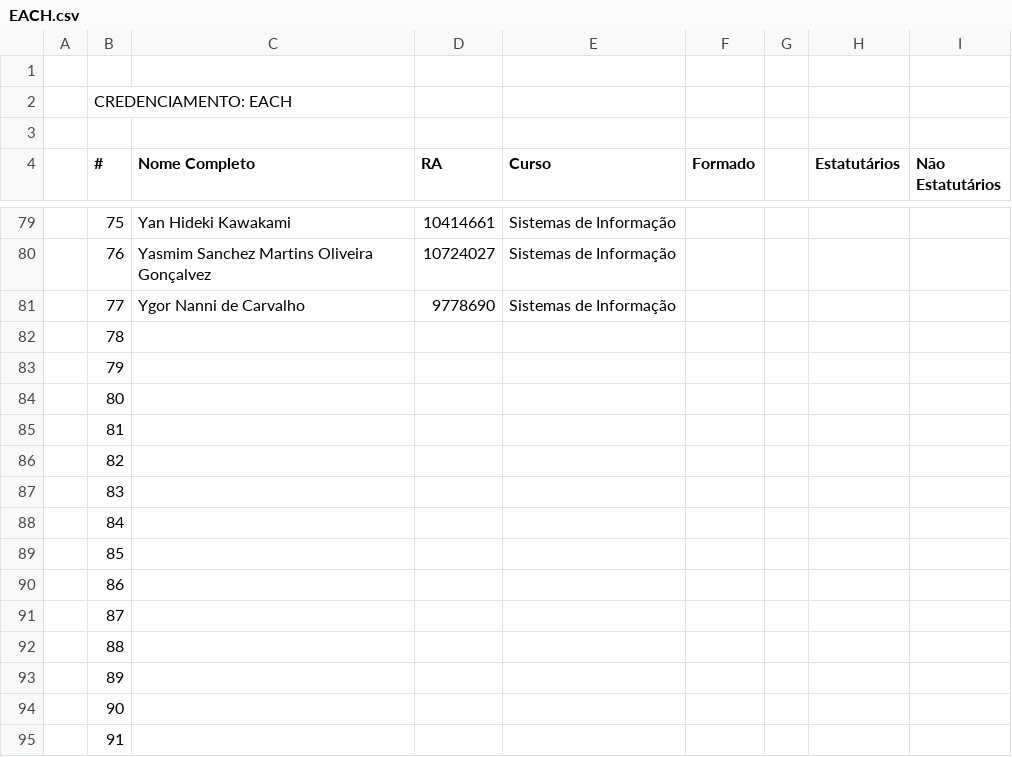
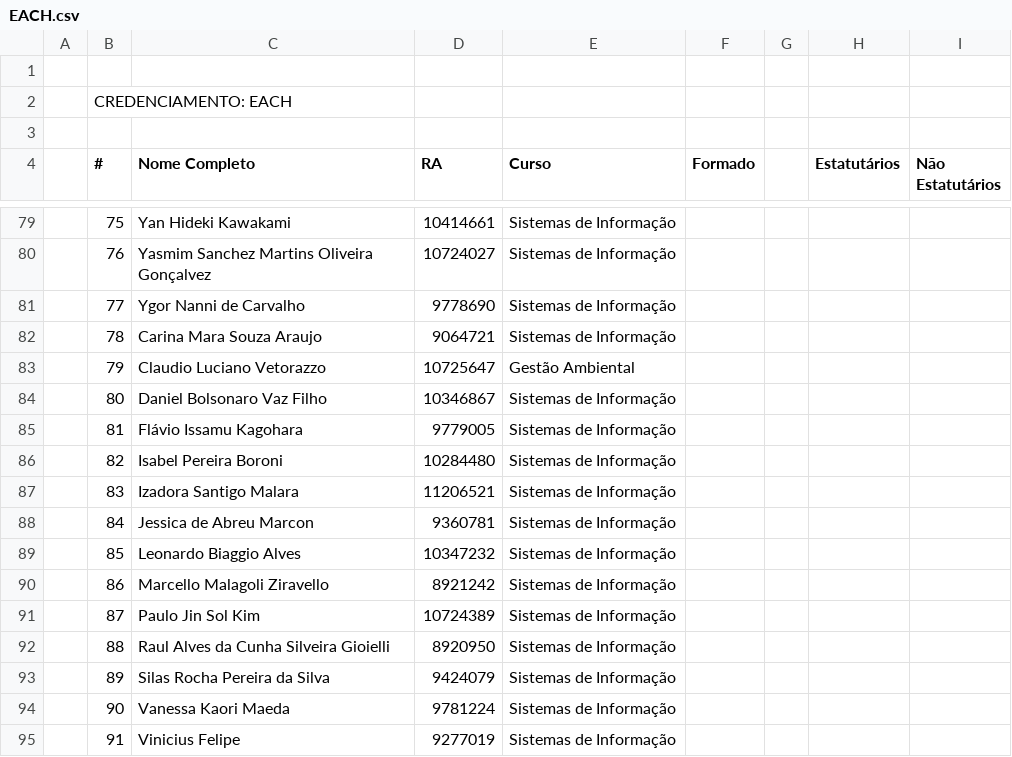
Before and after one commit to danilo-valente/intercomp-credenciamento, a CSV file: registrations/EACH.csv, drawn as a sheet; only a part is shown, gaps mark what is left out; the diff covers the shown part only.

```diff
--- a/registrations/EACH.csv
+++ b/registrations/EACH.csv
@@ -81,15 +81,15 @@
 ,77,Ygor Nanni de Carvalho,9778690,Sistemas de Informação,,,,
-,78,,,,,,,
-,79,,,,,,,
-,80,,,,,,,
-,81,,,,,,,
-,82,,,,,,,
-,83,,,,,,,
-,84,,,,,,,
-,85,,,,,,,
-,86,,,,,,,
-,87,,,,,,,
-,88,,,,,,,
-,89,,,,,,,
-,90,,,,,,,
-,91,,,,,,,
+,78,Carina Mara Souza Araujo,9064721,Sistemas de Informação,,,,
+,79,Claudio Luciano Vetorazzo,10725647,Gestão Ambiental,,,,
+,80,Daniel Bolsonaro Vaz Filho,10346867,Sistemas de Informação,,,,
+,81,Flávio Issamu Kagohara,9779005,Sistemas de Informação,,,,
+,82,Isabel Pereira Boroni,10284480,Sistemas de Informação,,,,
+,83,Izadora Santigo Malara,11206521,Sistemas de Informação,,,,
+,84,Jessica de Abreu Marcon,9360781,Sistemas de Informação,,,,
+,85,Leonardo Biaggio Alves,10347232,Sistemas de Informação,,,,
+,86,Marcello Malagoli Ziravello,8921242,Sistemas de Informação,,,,
+,87,Paulo Jin Sol Kim,10724389,Sistemas de Informação,,,,
+,88,Raul Alves da Cunha Silveira Gioielli,8920950,Sistemas de Informação,,,,
+,89,Silas Rocha Pereira da Silva,9424079,Sistemas de Informação,,,,
+,90,Vanessa Kaori Maeda,9781224,Sistemas de Informação,,,,
+,91,Vinicius Felipe,9277019,Sistemas de Informação,,,,
```
Also changed, not shown: 11 edited cells elsewhere in this file, registrations/UEM.csv, registrations/UFJF.csv, 11 other files.
